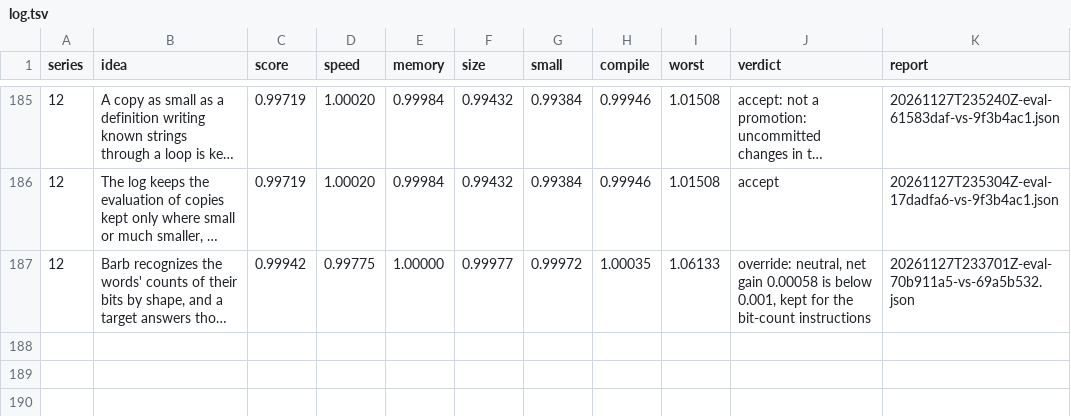
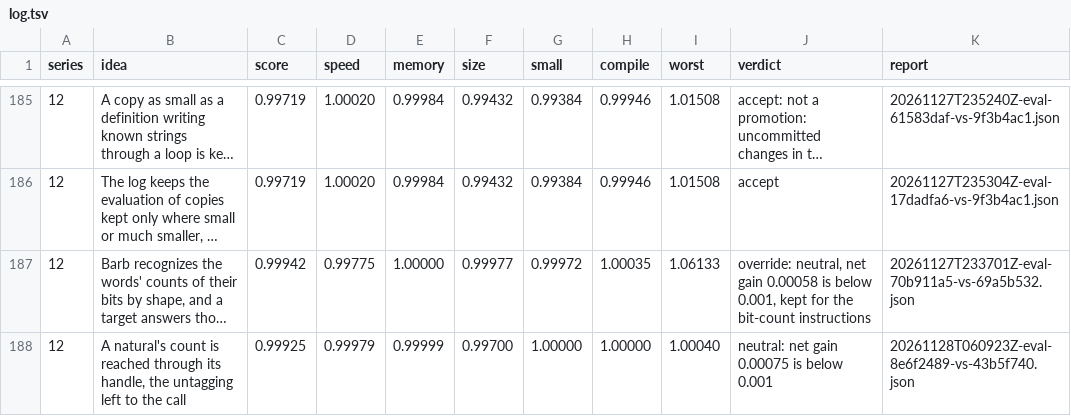
Before and after one commit to faun-lang/faun, a TSV file: ratchet/log.tsv, drawn as a sheet; only a part is shown, gaps mark what is left out; long unchanged cells end in …; the diff names each change by its address in the sheet, - before the commit and + after, or states it on an @@ line.

Commit message:
The log keeps the neutral evaluation of naturals' counts reached through their handles, 0.99925

```diff
--- a/ratchet/log.tsv
+++ b/ratchet/log.tsv
+row 188: 12 | A natural's count is reached through its handle, the untagging left to the call | 0.99925 | 0.99979 | 0.99999 | 0.99700 | 1.00000 | 1.00000 | 1.00040 | neutral: net gain 0.00075 is below 0.001 | 20261128T060923Z-eval-8e6f2489-vs-43b5f740.json
```
